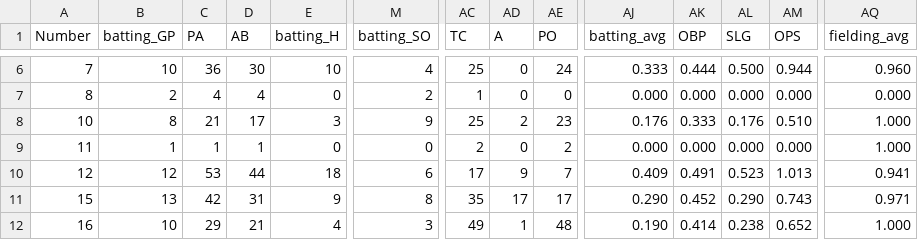
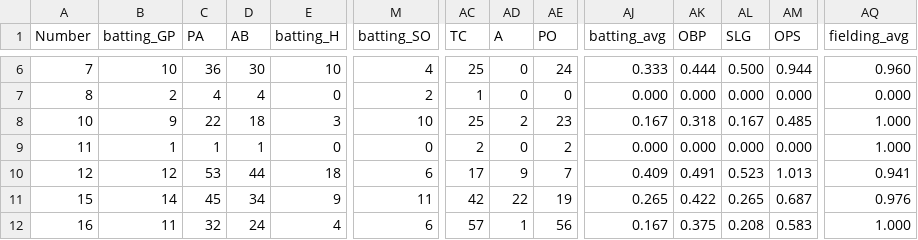
Before and after one commit to jackpuncochar/hamelhawks, a CSV file: cleaned_stats_2026.csv, drawn as a sheet; only a part is shown, gaps mark what is left out; the diff covers the shown part only; the diff names each change by its address in the sheet, - before the commit and + after, or states it on an @@ line.

```diff
--- a/cleaned_stats_2026.csv
+++ b/cleaned_stats_2026.csv
-B8 (batting_GP): 8
+B8 (batting_GP): 9
-C8 (PA): 21
+C8 (PA): 22
-D8 (AB): 17
+D8 (AB): 18
-M8 (batting_SO): 9
+M8 (batting_SO): 10
-AJ8 (batting_avg): 0.176
+AJ8 (batting_avg): 0.167
-AK8 (OBP): 0.333
+AK8 (OBP): 0.318
-AL8 (SLG): 0.176
+AL8 (SLG): 0.167
-AM8 (OPS): 0.510
+AM8 (OPS): 0.485
-B11 (batting_GP): 13
+B11 (batting_GP): 14
-C11 (PA): 42
+C11 (PA): 45
-D11 (AB): 31
+D11 (AB): 34
-M11 (batting_SO): 8
+M11 (batting_SO): 11
-AC11 (TC): 35
+AC11 (TC): 42
-AD11 (A): 17
+AD11 (A): 22
-AE11 (PO): 17
+AE11 (PO): 19
-AJ11 (batting_avg): 0.290
+AJ11 (batting_avg): 0.265
-AK11 (OBP): 0.452
+AK11 (OBP): 0.422
-AL11 (SLG): 0.290
+AL11 (SLG): 0.265
-AM11 (OPS): 0.743
+AM11 (OPS): 0.687
-AQ11 (fielding_avg): 0.971
+AQ11 (fielding_avg): 0.976
-B12 (batting_GP): 10
+B12 (batting_GP): 11
-C12 (PA): 29
+C12 (PA): 32
-D12 (AB): 21
+D12 (AB): 24
-M12 (batting_SO): 3
+M12 (batting_SO): 6
-AC12 (TC): 49
+AC12 (TC): 57
-AE12 (PO): 48
+AE12 (PO): 56
-AJ12 (batting_avg): 0.190
+AJ12 (batting_avg): 0.167
-AK12 (OBP): 0.414
+AK12 (OBP): 0.375
-AL12 (SLG): 0.238
+AL12 (SLG): 0.208
-AM12 (OPS): 0.652
+AM12 (OPS): 0.583
```
Also changed, not shown: 102 edited cells elsewhere in this file, 11 other files.
